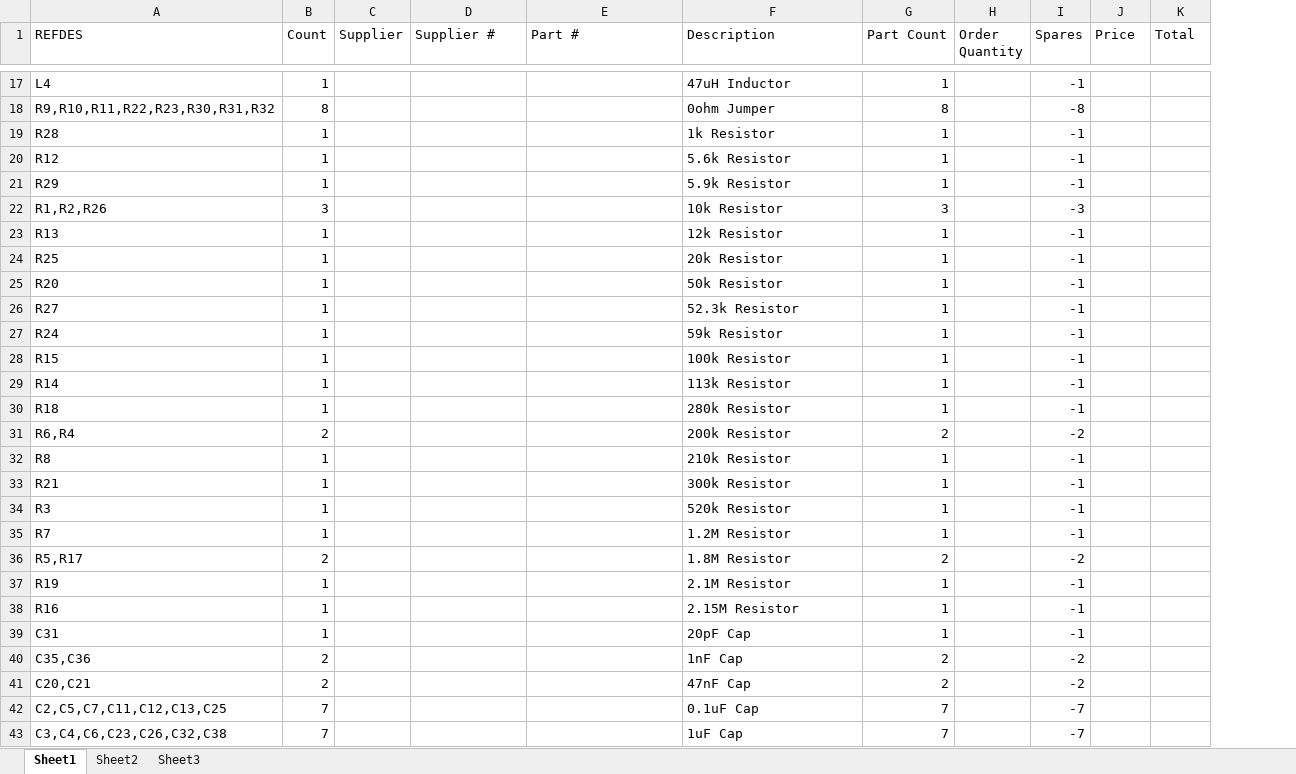
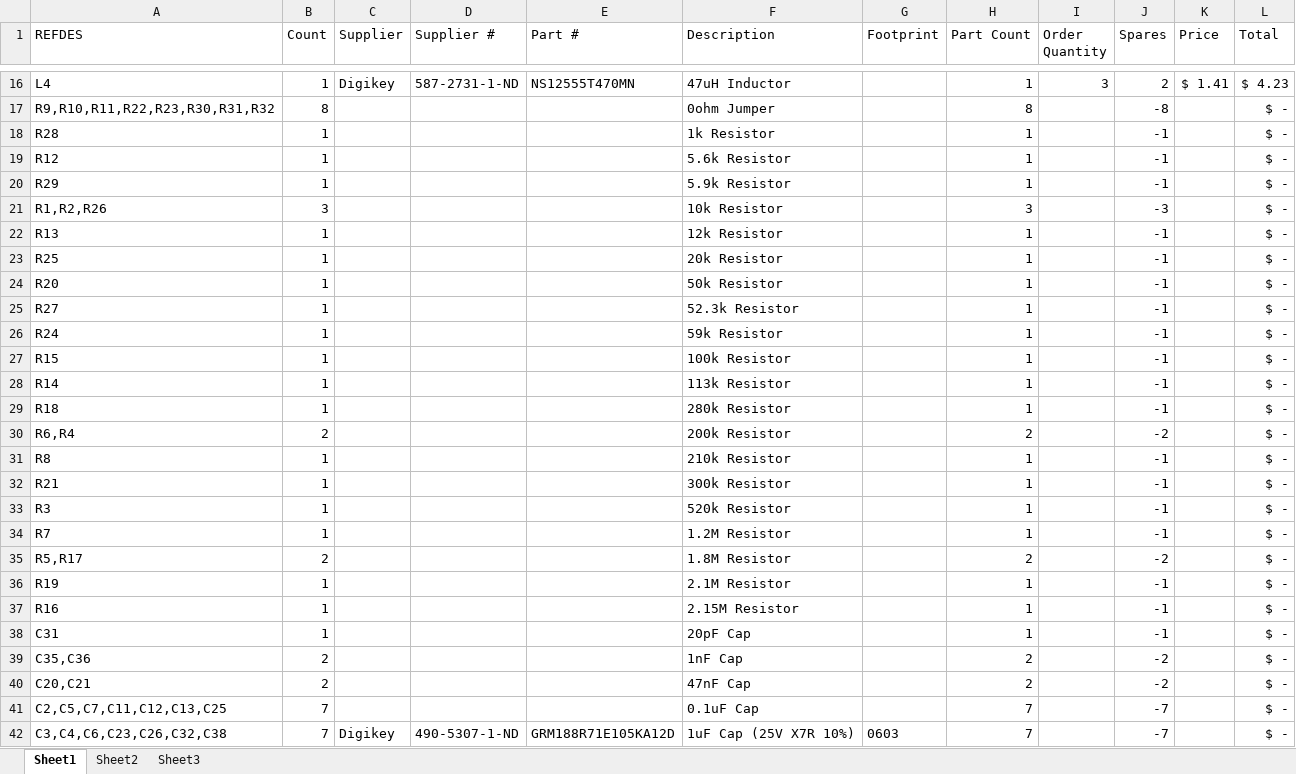
Before and after one commit to brianschiffer/opencamera, an Excel workbook: KiCad/Power_Board/BOM.xlsx, sheet Sheet1, drawn as a sheet; only a part is shown, gaps mark what is left out; values as stored, in another font and other column widths than the file's, no borders; conditional formats not drawn; addresses are those after the commit; the diff covers the shown part only; the diff names each change by its address in the sheet, - before the commit and + after, or states it on an @@ line.

```diff
--- a/KiCad/Power_Board/BOM.xlsx (sheet Sheet1)
+++ b/KiCad/Power_Board/BOM.xlsx (sheet Sheet1)
+column G (Footprint), row 42: 0603
-C16 (Supplier): (empty)
+C16 (Supplier): Digikey
-D16 (Supplier #): (empty)
+D16 (Supplier #): 587-2731-1-ND
-E16 (Part #): (empty)
+E16 (Part #): NS12555T470MN
-I16 (Order Quantity): (empty)
+I16 (Order Quantity): 3
-J16 (Spares): -1
+J16 (Spares): 2
-K16 (Price): (empty)
+K16 (Price): $ 1.41
-L16 (Total): (empty)
+L16 (Total): $ 4.23
-L17:L42 (Total): (empty)
+L17:L42 (Total): $ -
-C42 (Supplier): (empty)
+C42 (Supplier): Digikey
-D42 (Supplier #): (empty)
+D42 (Supplier #): 490-5307-1-ND
-E42 (Part #): (empty)
+E42 (Part #): GRM188R71E105KA12D
-F42 (Description): 1uF Cap
+F42 (Description): 1uF Cap (25V X7R 10%)
```
Also changed, not shown: 1 added row, 2 removed rows and 49 edited cells elsewhere in this sheet, formulas that keep their value.
